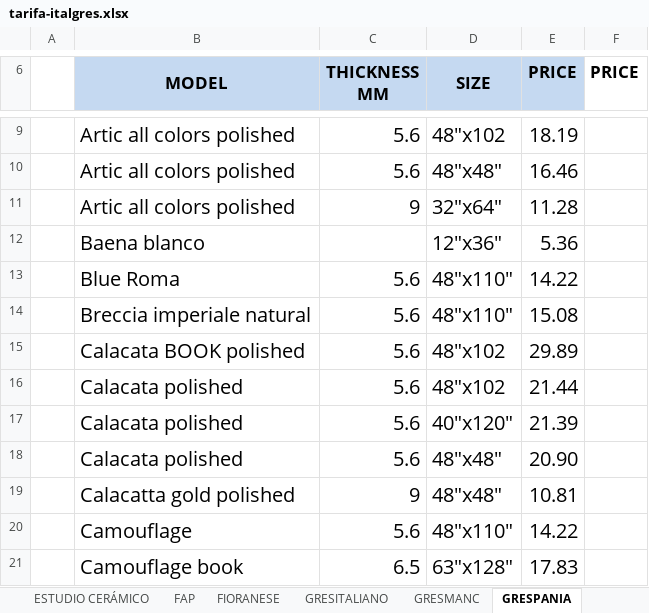
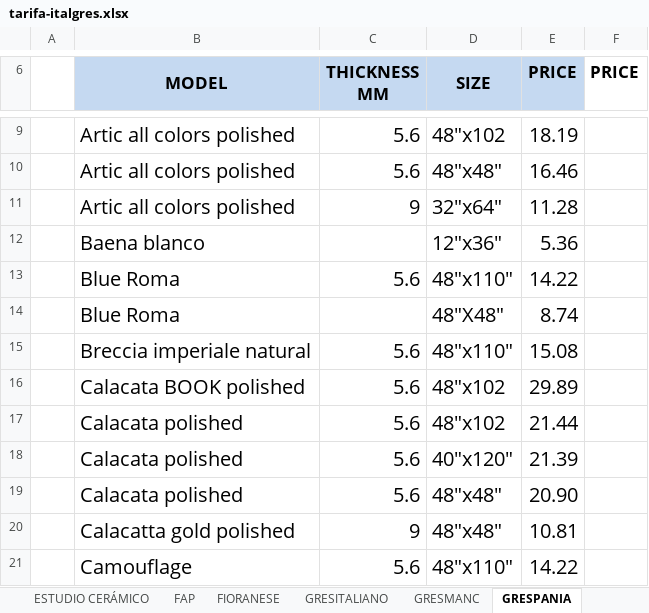
Before and after one commit to annaMontoliu/italgres-buscador-react-vite, an Excel workbook: public/docs/tarifa-italgres.xlsx, sheet GRESPANIA, drawn as a sheet; only a part is shown, gaps mark what is left out; the shorter side is filled out with more unchanged rows; values as stored, in another font and other column widths than the file's, no borders; the diff covers the shown part only; the diff names each change by its address in the sheet, - before the commit and + after, or states it on an @@ line.

```diff
--- a/public/docs/tarifa-italgres.xlsx (sheet GRESPANIA)
+++ b/public/docs/tarifa-italgres.xlsx (sheet GRESPANIA)
+row 14:  | Blue Roma |  | 48"X48" | 8.74
```
Also changed, not shown: 8 added rows, 3 removed rows, 1 edited cell and cell formats elsewhere in this sheet, sheet ERGON-EMIL, sheet ALAPLANA, other sheet tabs.
